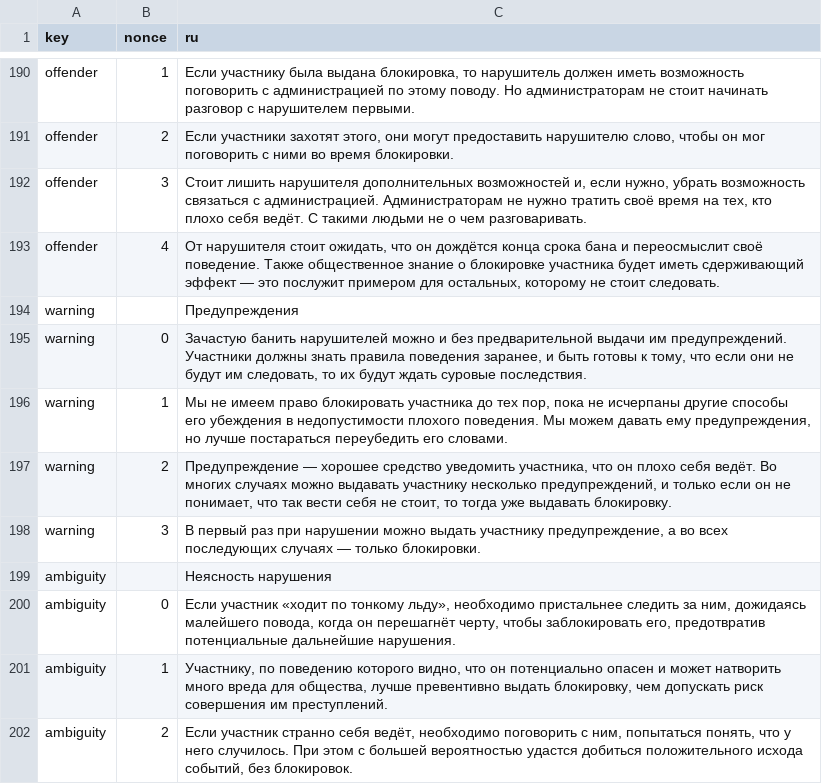
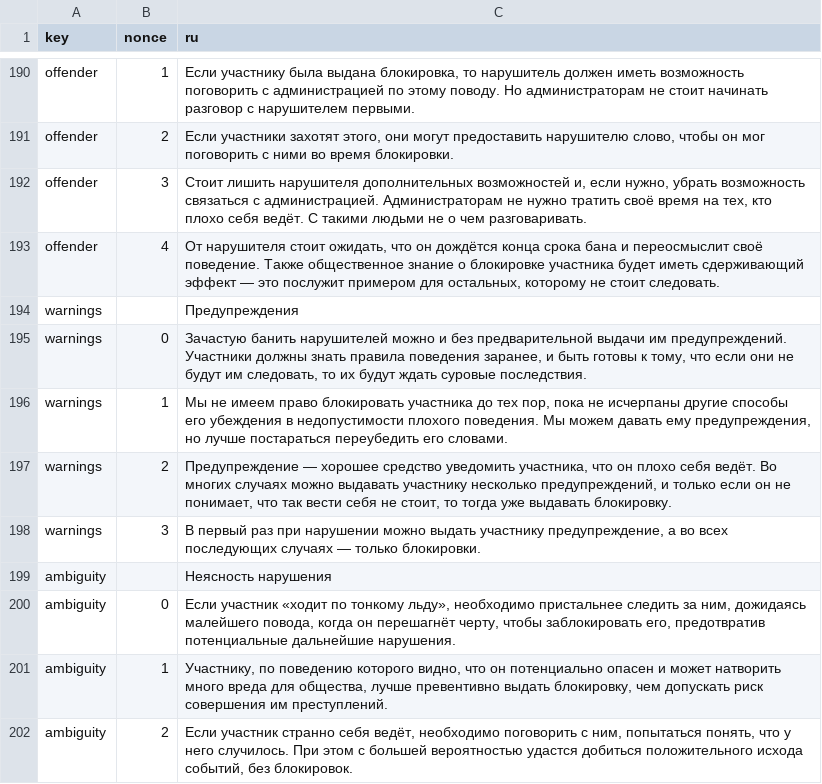
Before and after one commit to WikiCharts/wikicharts.github.io, a TSV file: translations/translations.tsv, drawn as a sheet; only a part is shown, gaps mark what is left out.

Commit message:
Update translations.tsv

```diff
--- a/translations/translations.tsv
+++ b/translations/translations.tsv
@@ -193,7 +193,7 @@ offender	3	Стоит лишить нарушителя дополнительн
 offender	4	От нарушителя стоит ожидать, что он дождётся конца срока бана и переосмыслит своё поведение. Также общественное знание о блокировке участника будет иметь сдерживающий эффект — это послужит примером для остальных, которому не стоит следовать.
-warning		Предупреждения
-warning	0	Зачастую банить нарушителей можно и без предварительной выдачи им предупреждений. Участники должны знать правила поведения заранее, и быть готовы к тому, что если они не будут им следовать, то их будут ждать суровые последствия.
-warning	1	Мы не имеем право блокировать участника до тех пор, пока не исчерпаны другие способы его убеждения в недопустимости плохого поведения. Мы можем давать ему предупреждения, но лучше постараться переубедить его словами.
-warning	2	Предупреждение — хорошее средство уведомить участника, что он плохо себя ведёт. Во многих случаях можно выдавать участнику несколько предупреждений, и только если он не понимает, что так вести себя не стоит, то тогда уже выдавать блокировку.
-warning	3	В первый раз при нарушении можно выдать участнику предупреждение, а во всех последующих случаях — только блокировки.
+warnings		Предупреждения
+warnings	0	Зачастую банить нарушителей можно и без предварительной выдачи им предупреждений. Участники должны знать правила поведения заранее, и быть готовы к тому, что если они не будут им следовать, то их будут ждать суровые последствия.
+warnings	1	Мы не имеем право блокировать участника до тех пор, пока не исчерпаны другие способы его убеждения в недопустимости плохого поведения. Мы можем давать ему предупреждения, но лучше постараться переубедить его словами.
+warnings	2	Предупреждение — хорошее средство уведомить участника, что он плохо себя ведёт. Во многих случаях можно выдавать участнику несколько предупреждений, и только если он не понимает, что так вести себя не стоит, то тогда уже выдавать блокировку.
+warnings	3	В первый раз при нарушении можно выдать участнику предупреждение, а во всех последующих случаях — только блокировки.
 ambiguity		Неясность нарушения
```
